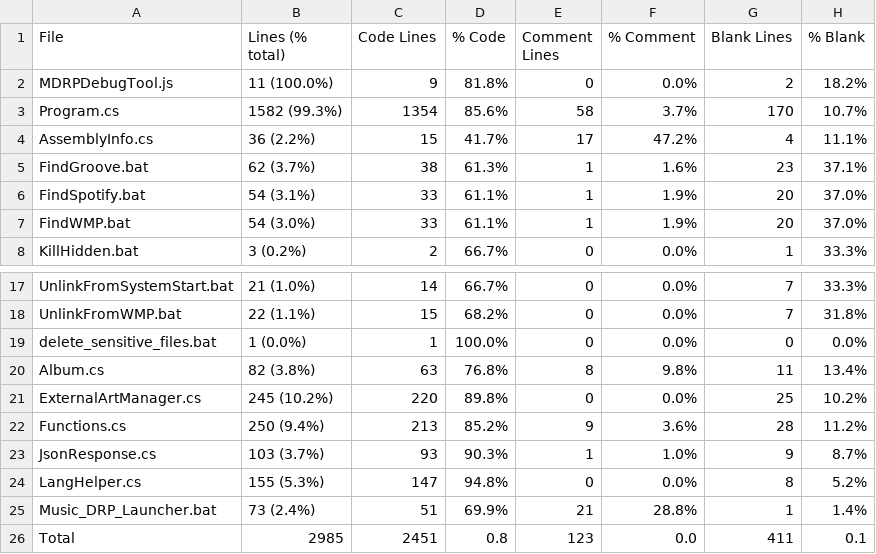
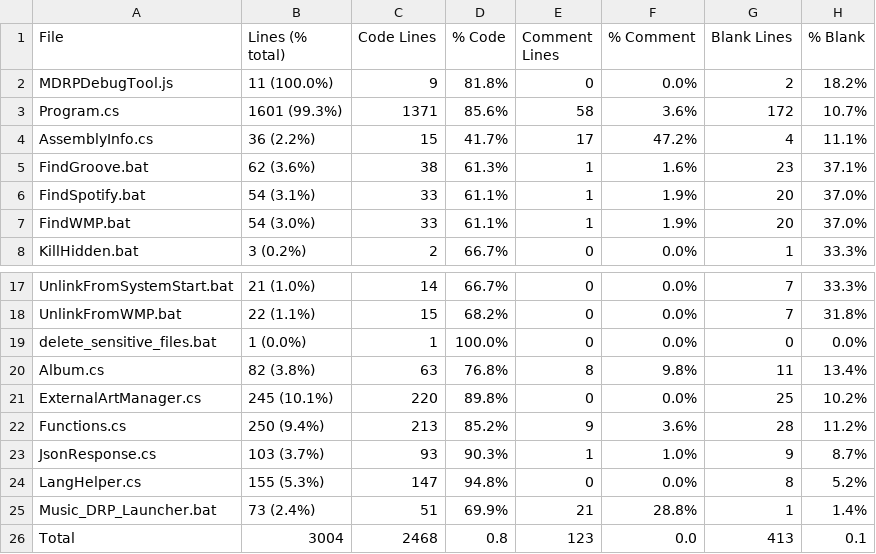
Before and after one commit to jojo2357/Music-Discord-Rich-Presence, a CSV file: statistic.csv, drawn as a sheet; only a part is shown, gaps mark what is left out.

```diff
--- a/statistic.csv
+++ b/statistic.csv
@@ -2,5 +2,5 @@ File,Lines (% total),Code Lines,% Code,Comment Lines,% Comment,Blank Lines,% Bla
 MDRPDebugTool.js,11 (100.0%),9,81.8%,0,0.0%,2,18.2%
-Program.cs,1582 (99.3%),1354,85.6%,58,3.7%,170,10.7%
+Program.cs,1601 (99.3%),1371,85.6%,58,3.6%,172,10.7%
 AssemblyInfo.cs,36 (2.2%),15,41.7%,17,47.2%,4,11.1%
-FindGroove.bat,62 (3.7%),38,61.3%,1,1.6%,23,37.1%
+FindGroove.bat,62 (3.6%),38,61.3%,1,1.6%,23,37.1%
 FindSpotify.bat,54 (3.1%),33,61.1%,1,1.9%,20,37.0%
@@ -20,3 +20,3 @@ delete_sensitive_files.bat,1 (0.0%),1,100.0%,0,0.0%,0,0.0%
 Album.cs,82 (3.8%),63,76.8%,8,9.8%,11,13.4%
-ExternalArtManager.cs,245 (10.2%),220,89.8%,0,0.0%,25,10.2%
+ExternalArtManager.cs,245 (10.1%),220,89.8%,0,0.0%,25,10.2%
 Functions.cs,250 (9.4%),213,85.2%,9,3.6%,28,11.2%
@@ -25,2 +25,2 @@ LangHelper.cs,155 (5.3%),147,94.8%,0,0.0%,8,5.2%
 Music_DRP_Launcher.bat,73 (2.4%),51,69.9%,21,28.8%,1,1.4%
-Total,2985,2451,0.8,123,0.0,411,0.1
+Total,3004,2468,0.8,123,0.0,413,0.1
```
Also changed, not shown: 33 other files.
